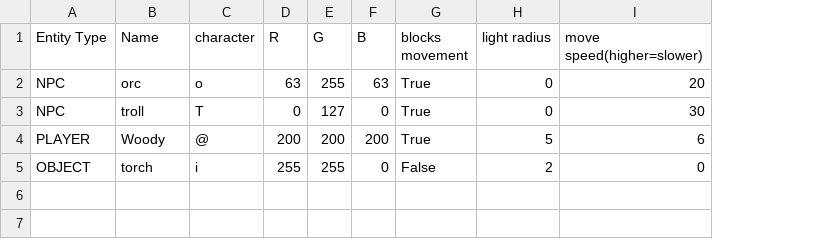
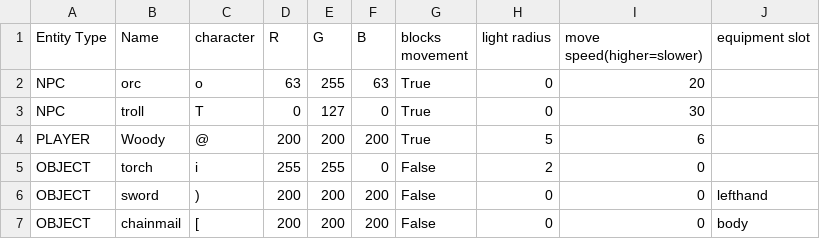
Before and after one commit to Professor-Woody/Woodhack, a CSV file: npcs.csv, drawn as a sheet; the diff names each change by its address in the sheet, - before the commit and + after, or states it on an @@ line.

Commit message:
Continued work on inventory system
refining the functions and moving all inventory to a single component ("body").

Still need to add the body to the player I think

```diff
--- a/npcs.csv
+++ b/npcs.csv
+column J (equipment slot), empty
+row 6: OBJECT | sword | ) | 200 | 200 | 200 | False | 0 | 0 | lefthand
+row 7: OBJECT | chainmail | [ | 200 | 200 | 200 | False | 0 | 0 | body
```
Also changed, not shown: 11 other files.
